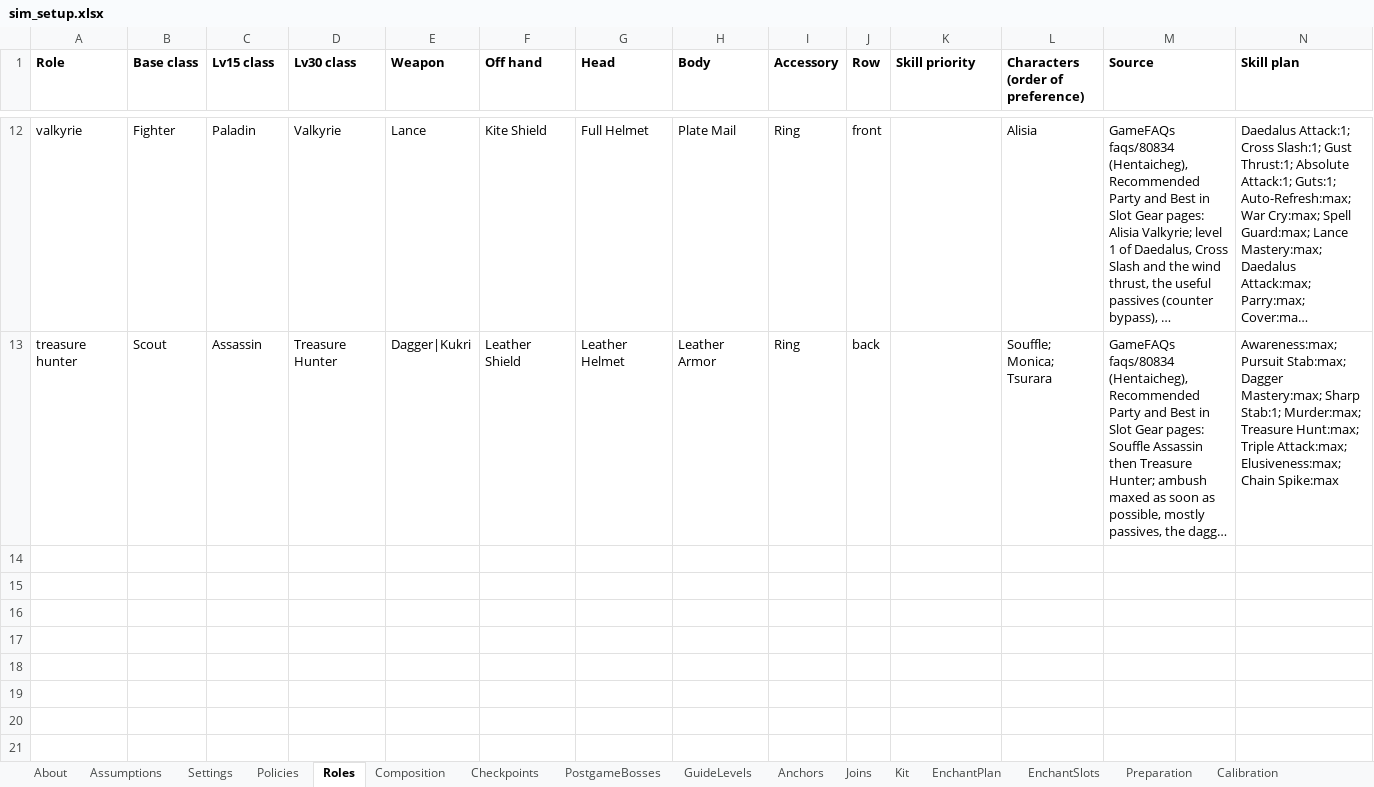
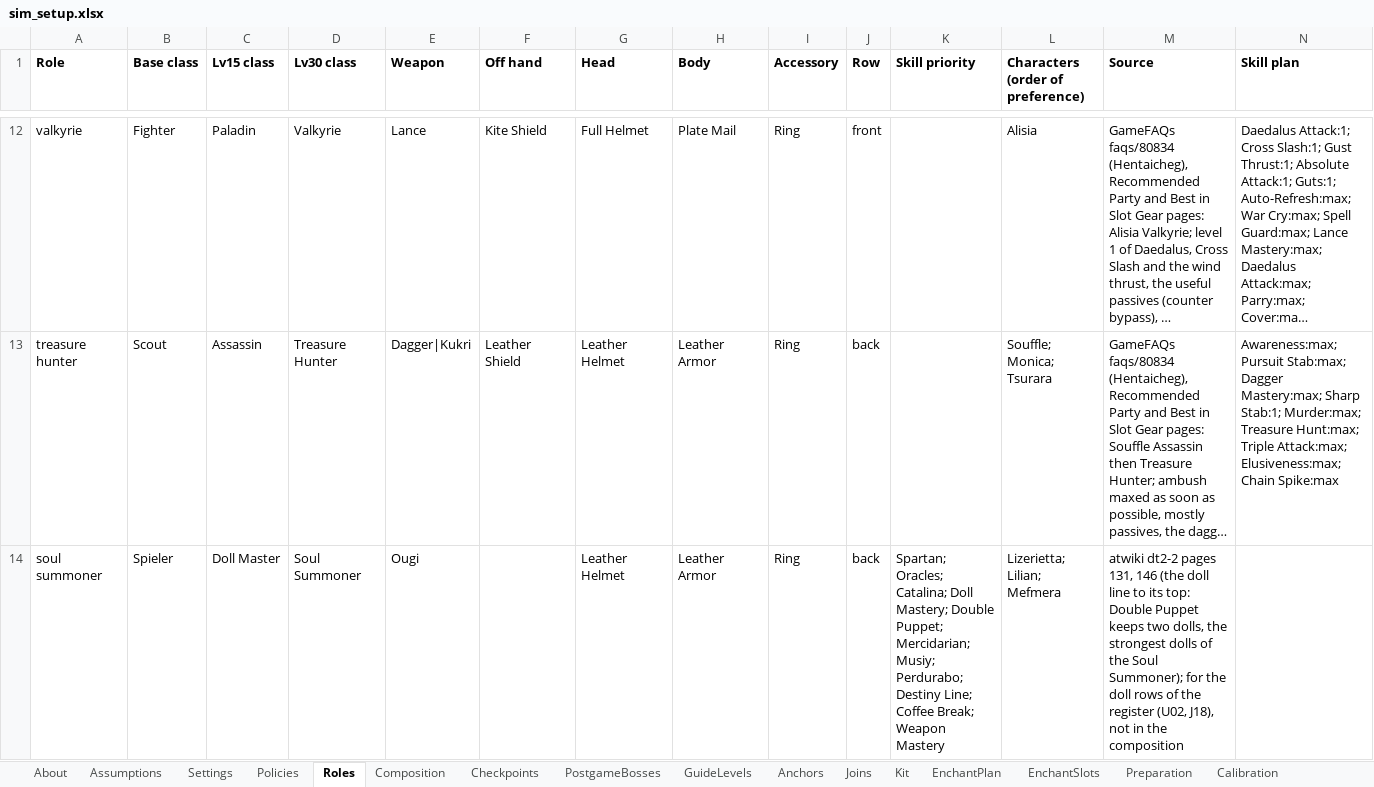
Before and after one commit to Asaad-E/DungeonTravelers_2_2_qol_balance_mod, an Excel workbook: mod_project/data_tables/sim_setup.xlsx, sheet Roles, drawn as a sheet; only a part is shown, gaps mark what is left out; long unchanged cells end in …; values as stored, in another font and other column widths than the file's, no borders; the diff names each change by its address in the sheet, - before the commit and + after, or states it on an @@ line.

Commit message:
feat: the doll line in the model
the doll line in the model: a Soul Summoner role, two dolls kept with
Double Puppet, slot_share measure

The slot of the first Papillon filled by every line: the Spieler line
sits below the Fighter and Scout lines (Papillon about two thirds of
them, the doll line about one third).

```diff
--- a/mod_project/data_tables/sim_setup.xlsx (sheet Roles)
+++ b/mod_project/data_tables/sim_setup.xlsx (sheet Roles)
+row 14: soul summoner | Spieler | Doll Master | Soul Summoner | Ougi |  | Leather Helmet | Leather Armor | Ring | back | Spartan; Oracles; Catalina; Doll Mastery; Double Puppet; Mercidarian; Musiy; Perdurabo; Destiny Line; Coffee Break; Weapon Mastery | Lizerietta; Lilian; Mefmera | atwiki dt2-2 pages 131, 146 (the doll line to its top: Double Puppet keeps two dolls, the strongest dolls of the Soul Summoner); for the doll rows of the register (U02, J18), not in the composition
```
Also changed, not shown: sheet Policies, 2 other files.
